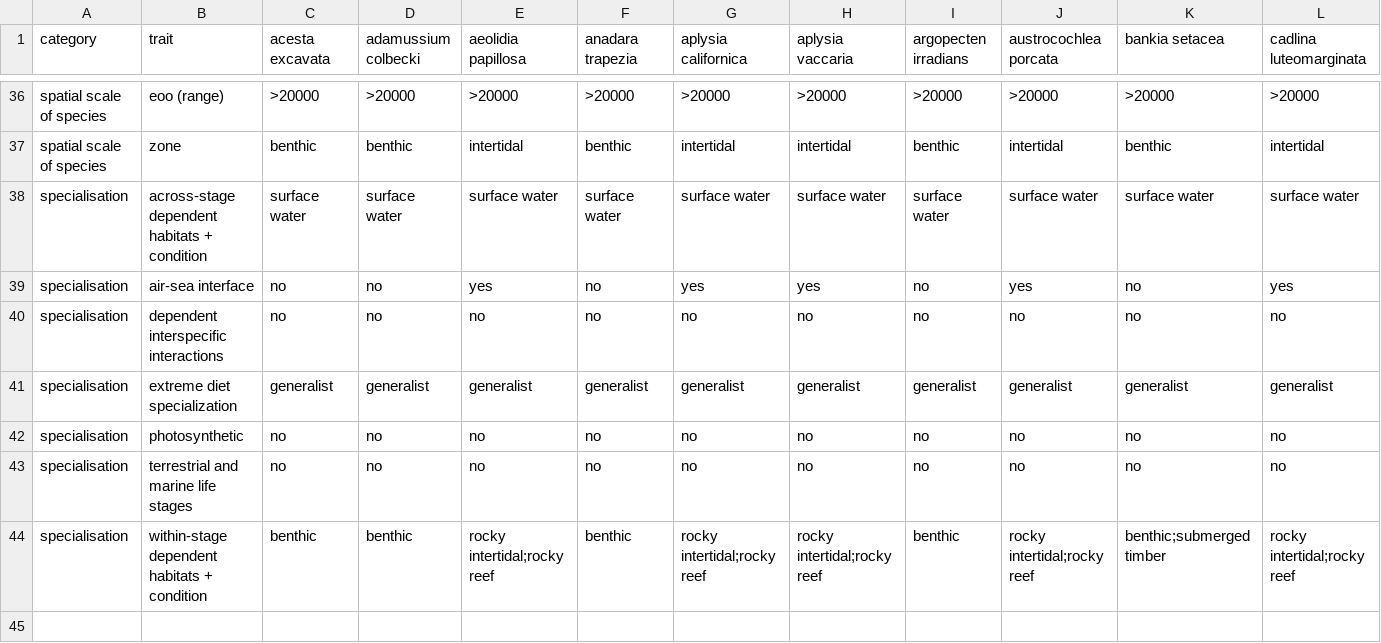
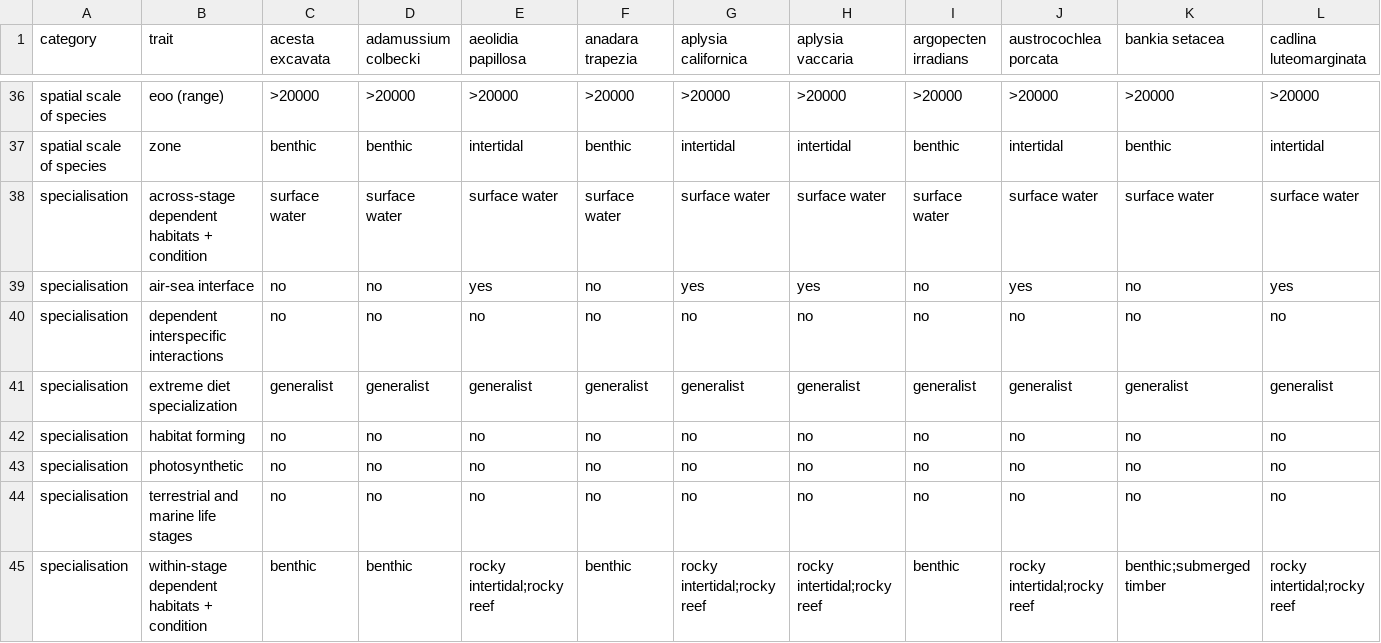
Before and after one commit to mapping-marine-spp-vuln/spp_vuln_framework, a CSV file: _raw_data/spp_trait_csvs/spp_traits_molluscs.csv, drawn as a sheet; only a part is shown, gaps mark what is left out; rows hold the shown columns only; the diff names each change by its address in the sheet, - before the commit and + after, or states it on an @@ line.

Commit message:
updating spp and stressor trait sheets to re-run

```diff
--- a/_raw_data/spp_trait_csvs/spp_traits_molluscs.csv
+++ b/_raw_data/spp_trait_csvs/spp_traits_molluscs.csv
+row 42: specialisation | habitat forming | no | no | no | no | no | no | no | no | no | no
```
Also changed, not shown: _data/trait_vals_valid.csv, _raw_data/spp_trait_csvs/spp_traits_corals.csv, 25 other files.
